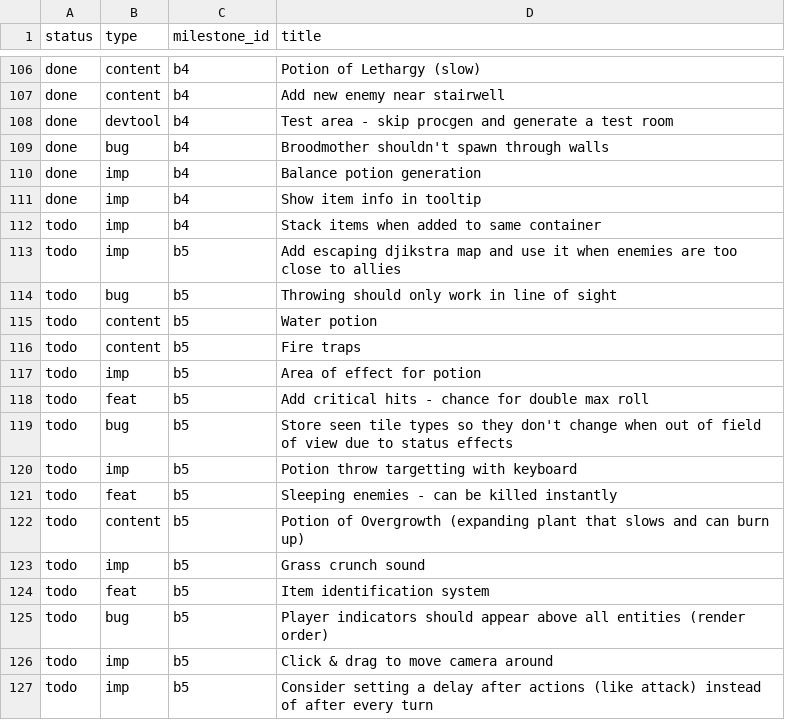
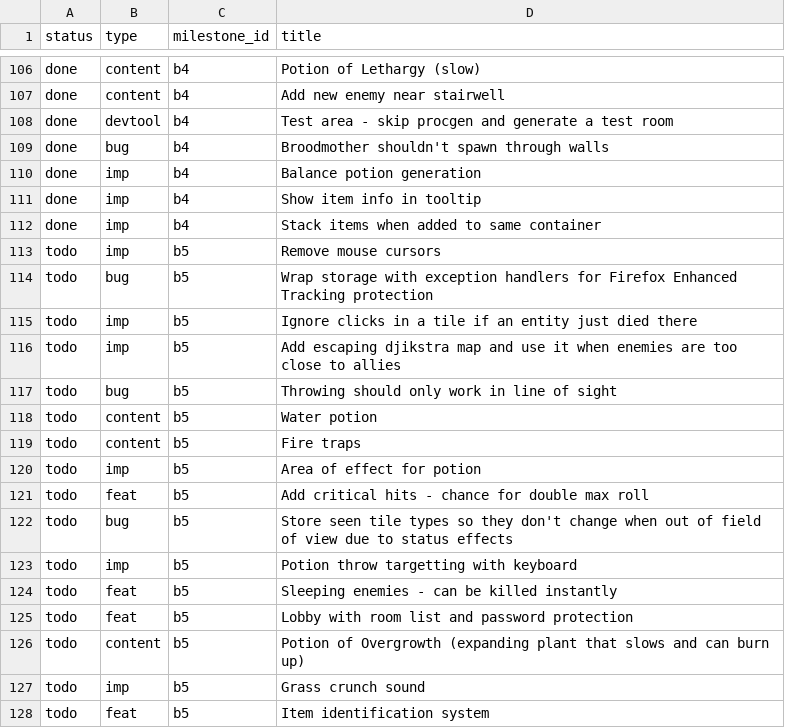
Before and after one commit to jordwest/prism, a CSV file: docs/todo.csv, drawn as a sheet; only a part is shown, gaps mark what is left out; the shorter side is filled out with more unchanged rows.

```diff
--- a/docs/todo.csv
+++ b/docs/todo.csv
@@ -111,3 +111,6 @@ done,imp,b4,Balance potion generation
 done,imp,b4,Show item info in tooltip
-todo,imp,b4,Stack items when added to same container
+done,imp,b4,Stack items when added to same container
+todo,imp,b5,Remove mouse cursors
+todo,bug,b5,Wrap storage with exception handlers for Firefox Enhanced Tracking protection
+todo,imp,b5,Ignore clicks in a tile if an entity just died there
 todo,imp,b5,Add escaping djikstra map and use it when enemies are too close to allies
@@ -121,2 +124,3 @@ todo,imp,b5,Potion throw targetting with keyboard
 todo,feat,b5,Sleeping enemies - can be killed instantly
+todo,feat,b5,Lobby with room list and password protection
 todo,content,b5,Potion of Overgrowth (expanding plant that slows and can burn up)
```
Also changed, not shown: 7 other files.
